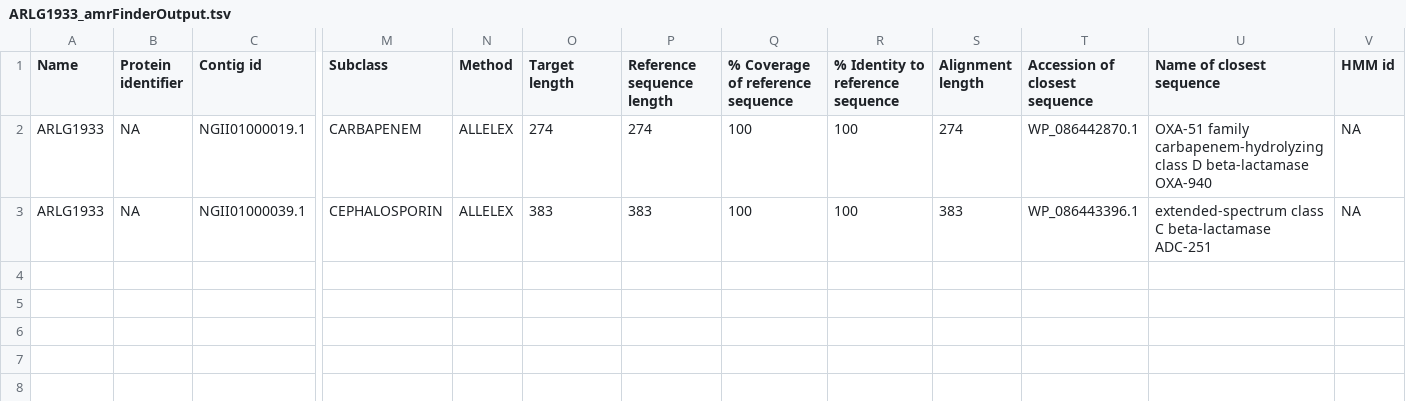
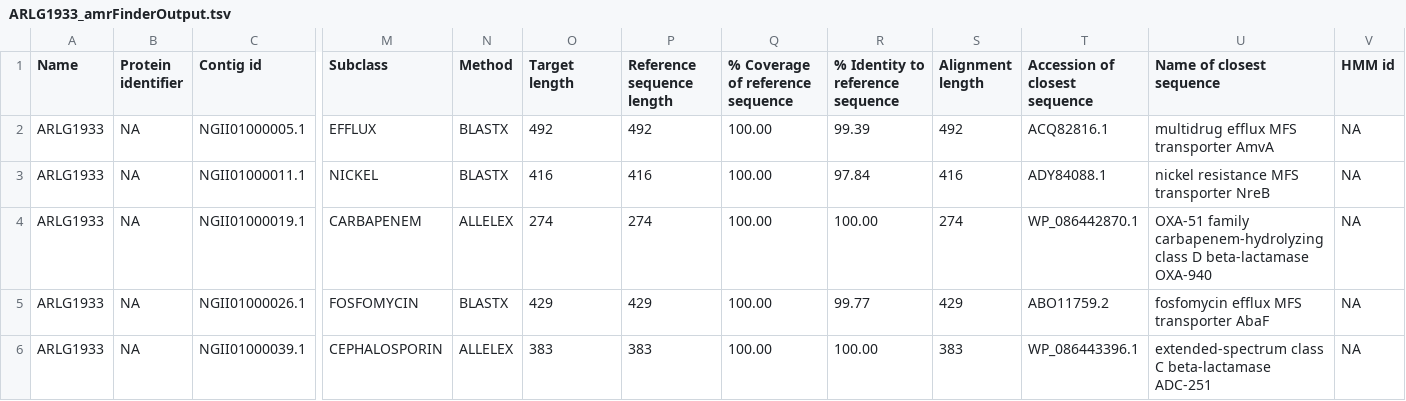
Before and after one commit to katholt/AMRrules, a TSV file: ARLG1933_amrFinderOutput.tsv, drawn as a sheet; only a part is shown, gaps mark what is left out; addresses are those after the commit; rows hold the shown columns only; the diff names each change by its address in the sheet, - before the commit and + after, or states it on an @@ line.

Commit message:
updated result file with --plus argument in amrfinderplus call

```diff
--- a/ARLG1933_amrFinderOutput.tsv
+++ b/ARLG1933_amrFinderOutput.tsv
+row 2: ARLG1933 | NA | NGII01000005.1 | EFFLUX | BLASTX | 492 | 492 | 100.00 | 99.39 | 492 | ACQ82816.1 | multidrug efflux MFS transporter AmvA | NA
+row 3: ARLG1933 | NA | NGII01000011.1 | NICKEL | BLASTX | 416 | 416 | 100.00 | 97.84 | 416 | ADY84088.1 | nickel resistance MFS transporter NreB | NA
-Q4 (% Coverage of reference sequence): 100
+Q4 (% Coverage of reference sequence): 100.00
-R4 (% Identity to reference sequence): 100
+R4 (% Identity to reference sequence): 100.00
+row 5: ARLG1933 | NA | NGII01000026.1 | FOSFOMYCIN | BLASTX | 429 | 429 | 100.00 | 99.77 | 429 | ABO11759.2 | fosfomycin efflux MFS transporter AbaF | NA
-Q6 (% Coverage of reference sequence): 100
+Q6 (% Coverage of reference sequence): 100.00
-R6 (% Identity to reference sequence): 100
+R6 (% Identity to reference sequence): 100.00
```
